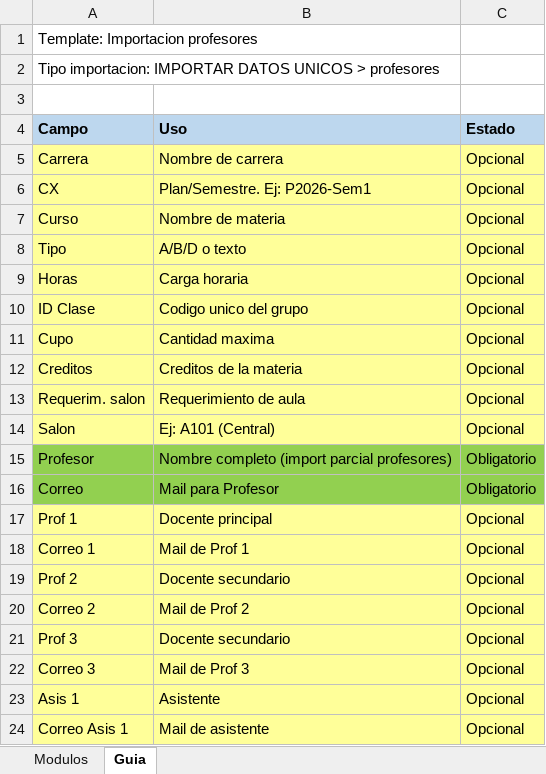
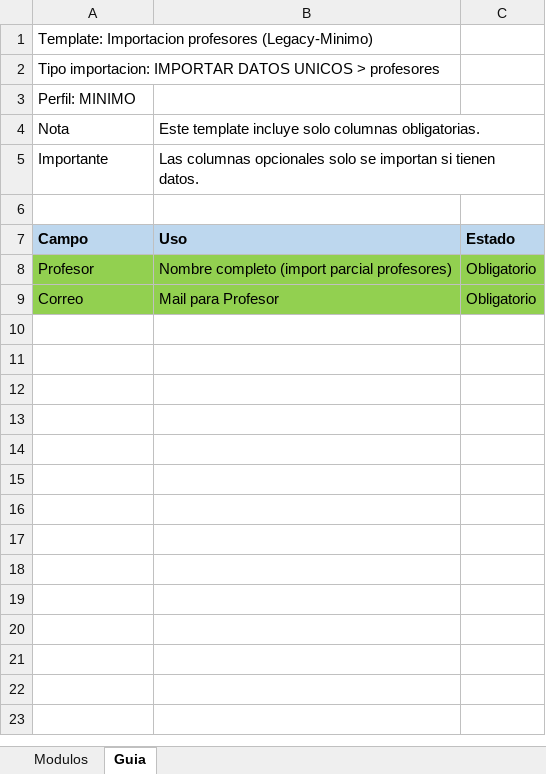
Before and after one commit to ucudal/reto-summer-2026-calendario-fit, an Excel workbook: exports/templates/importacion/template_importacion_profesores.xlsx, sheet Guia, drawn as a sheet; values as stored, in another font and other column widths than the file's, no borders; removed rows and columns are numbered as before the commit, all else as after; the diff names each change by its address in the sheet, - before the commit and + after, or states it on an @@ line.

```diff
--- a/exports/templates/importacion/template_importacion_profesores.xlsx (sheet Guia)
+++ b/exports/templates/importacion/template_importacion_profesores.xlsx (sheet Guia)
-A1: Template: Importacion profesores
+A1: Template: Importacion profesores (Legacy-Minimo)
+row 3: Perfil: MINIMO
+row 4: Nota | Este template incluye solo columnas obligatorias.
+row 5: Importante | Las columnas opcionales solo se importan si tienen datos.
-row 5: Carrera | Nombre de carrera | Opcional
-row 6: CX | Plan/Semestre. Ej: P2026-Sem1 | Opcional
-row 7: Curso | Nombre de materia | Opcional
-row 8: Tipo | A/B/D o texto | Opcional
-row 9: Horas | Carga horaria | Opcional
-row 10: ID Clase | Codigo unico del grupo | Opcional
-row 11: Cupo | Cantidad maxima | Opcional
-row 12: Creditos | Creditos de la materia | Opcional
-row 13: Requerim. salon | Requerimiento de aula | Opcional
-row 14: Salon | Ej: A101 (Central) | Opcional
-row 17: Prof 1 | Docente principal | Opcional
-row 18: Correo 1 | Mail de Prof 1 | Opcional
-row 19: Prof 2 | Docente secundario | Opcional
-row 20: Correo 2 | Mail de Prof 2 | Opcional
-row 21: Prof 3 | Docente secundario | Opcional
-row 22: Correo 3 | Mail de Prof 3 | Opcional
-row 23: Asis 1 | Asistente | Opcional
-row 24: Correo Asis 1 | Mail de asistente | Opcional
```
Also changed, not shown: sheet Modulos, exports/templates/importacion/template_importacion_grupos.xlsx, exports/templates/importacion/template_importacion_horarios.xlsx, 21 other files.
